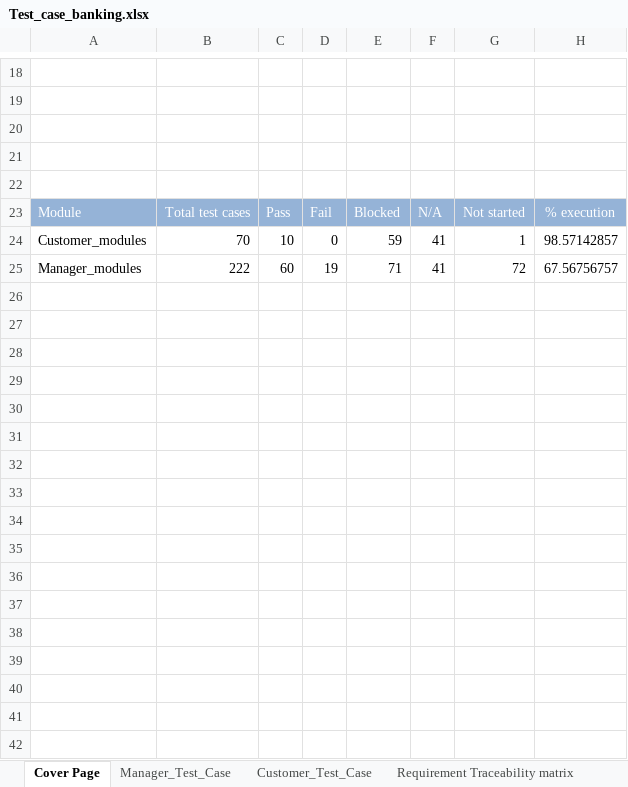
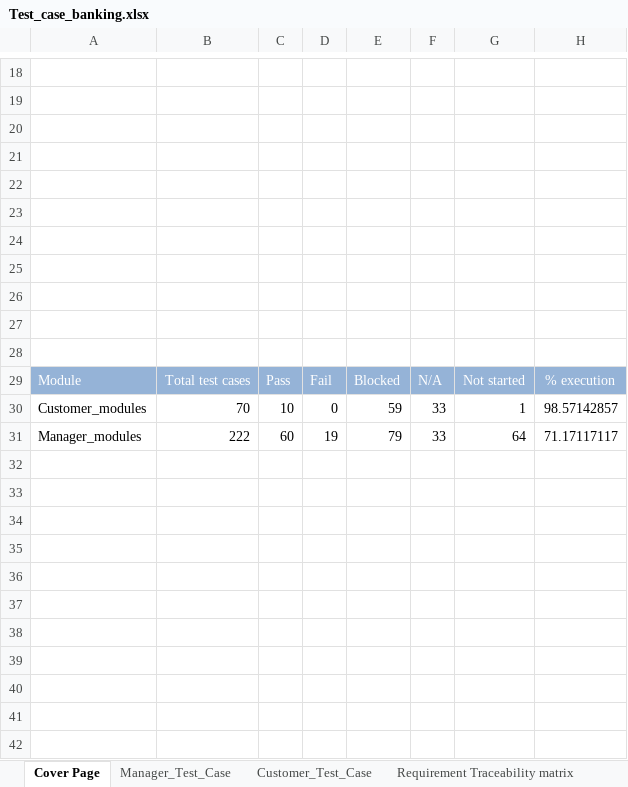
Before and after one commit to Vaishvi2201/Quality_Analysis, an Excel workbook: Test_case_banking.xlsx, sheet Cover Page, drawn as a sheet; only a part is shown, gaps mark what is left out; values as stored, in another font and other column widths than the file's, no borders; charts and pictures and table styles not drawn; addresses are those after the commit; the diff covers the shown part only; the diff names each change by its address in the sheet, - before the commit and + after, or states it on an @@ line.

```diff
--- a/Test_case_banking.xlsx (sheet Cover Page)
+++ b/Test_case_banking.xlsx (sheet Cover Page)
+row 23: (empty)
+row 24: (empty)
+row 25: (empty)
+row 26: (empty)
+row 27: (empty)
+row 28: (empty)
-F30:F31: 41
+F30:F31: 33
-E31: 71
+E31: 79
-G31: 72
+G31: 64
-H31: 67.56756757
+H31: 71.17117117
+row 32: (empty)
+row 33: (empty)
+row 34: (empty)
+row 35: (empty)
+row 36: (empty)
+row 37: (empty)
+row 38: (empty)
+row 39: (empty)
+row 40: (empty)
+row 41: (empty)
+row 42: (empty)
```
Also changed, not shown: 19 added rows elsewhere in this sheet, sheet Customer_Test_Case, sheet Manager_Test_Case, formulas that keep their value, charts or pictures, 1 other file.
